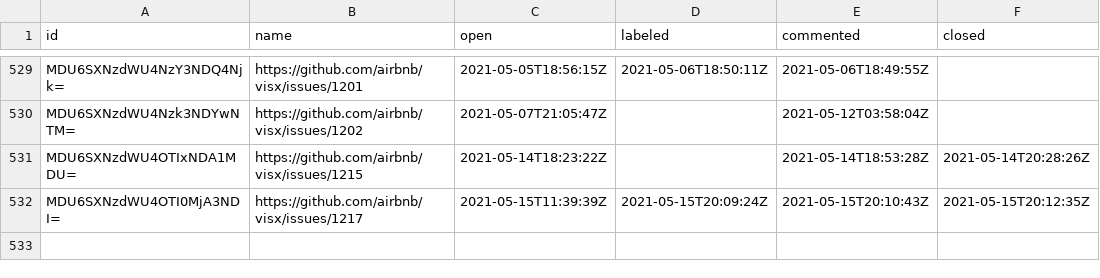
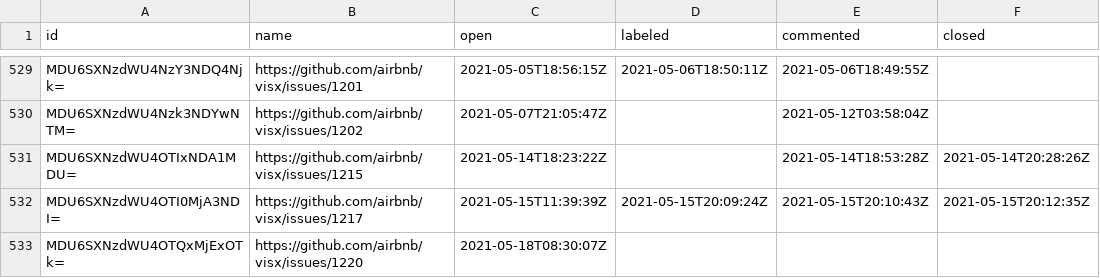
Before and after one commit to oselvar/oselvar-github-metrics, a CSV file: data/airbnb/visx/issues.csv, drawn as a sheet; only a part is shown, gaps mark what is left out.

```diff
--- a/data/airbnb/visx/issues.csv
+++ b/data/airbnb/visx/issues.csv
@@ -532 +532,2 @@ MDU6SXNzdWU4OTIxNDA1MDU=,https://github.com/airbnb/visx/issues/1215,2021-05-14T1
 MDU6SXNzdWU4OTI0MjA3NDI=,https://github.com/airbnb/visx/issues/1217,2021-05-15T11:39:39Z,2021-05-15T20:09:24Z,2021-05-15T20:10:43Z,2021-05-15T20:12:35Z
+MDU6SXNzdWU4OTQxMjExOTk=,https://github.com/airbnb/visx/issues/1220,2021-05-18T08:30:07Z,,,
```
Also changed, not shown: data/airbnb/visx/pullRequests.csv, 1 other file.
